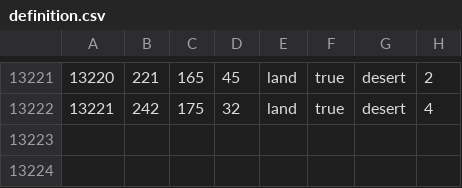
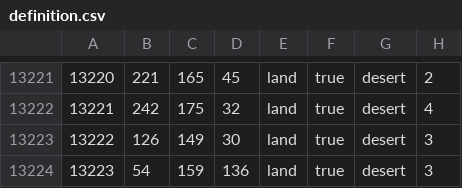
Before and after one commit to nickkullanmiyom/siegfred, a CSV file: map/definition.csv, drawn as a sheet; only a part is shown, gaps mark what is left out; the diff names each change by its address in the sheet, - before the commit and + after, or states it on an @@ line.

```diff
--- a/map/definition.csv
+++ b/map/definition.csv
+row 13223: 13222 | 126 | 149 | 30 | land | true | desert | 3
+row 13224: 13223 | 54 | 159 | 136 | land | true | desert | 3
```
Also changed, not shown: 4 other files.
